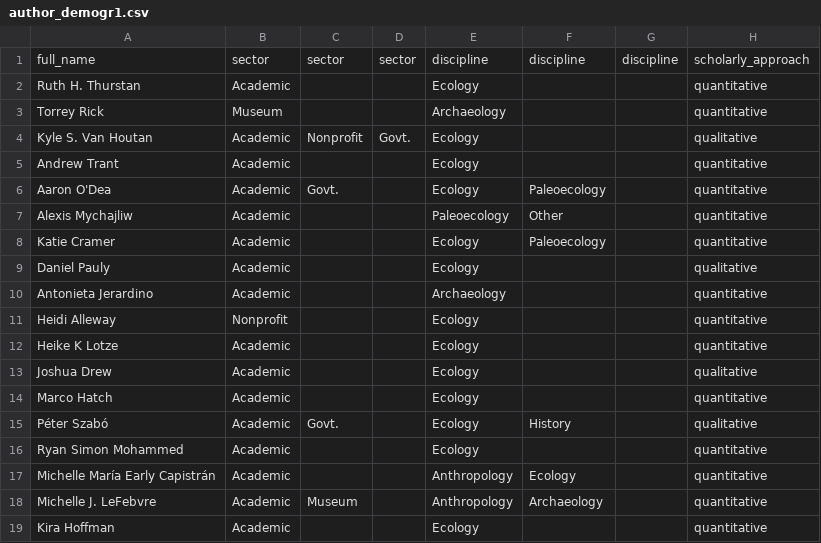
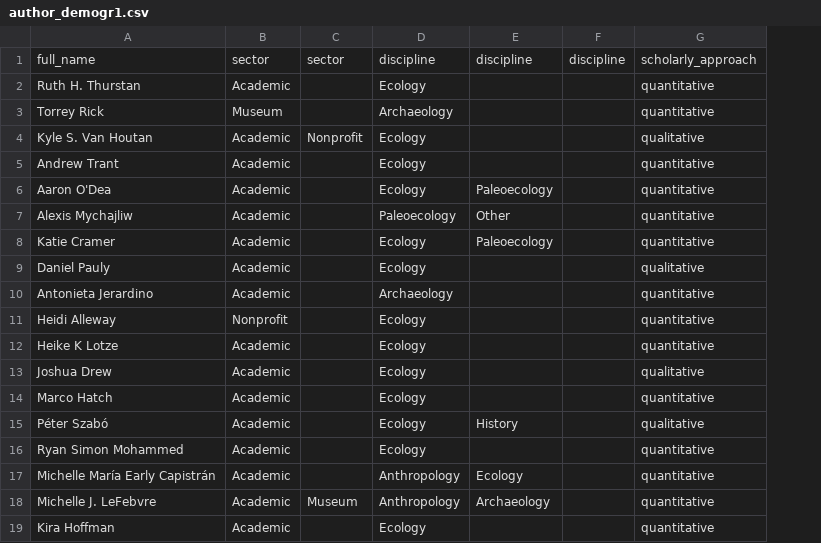
Before and after one commit to vanhoutan/historical_20Qs, a CSV file: data/author_demogr1.csv, drawn as a sheet; only a part is shown; the diff names each change by its address in the sheet, - before the commit and + after, or states it on an @@ line.

```diff
--- a/data/author_demogr1.csv
+++ b/data/author_demogr1.csv
-column D, rows 1-4: sector |  |  | Govt.
-C6: Govt.
+C6: (empty)
-C15: Govt.
+C15: (empty)
```
Also changed, not shown: data/author_demogr.csv, 6 other files.
